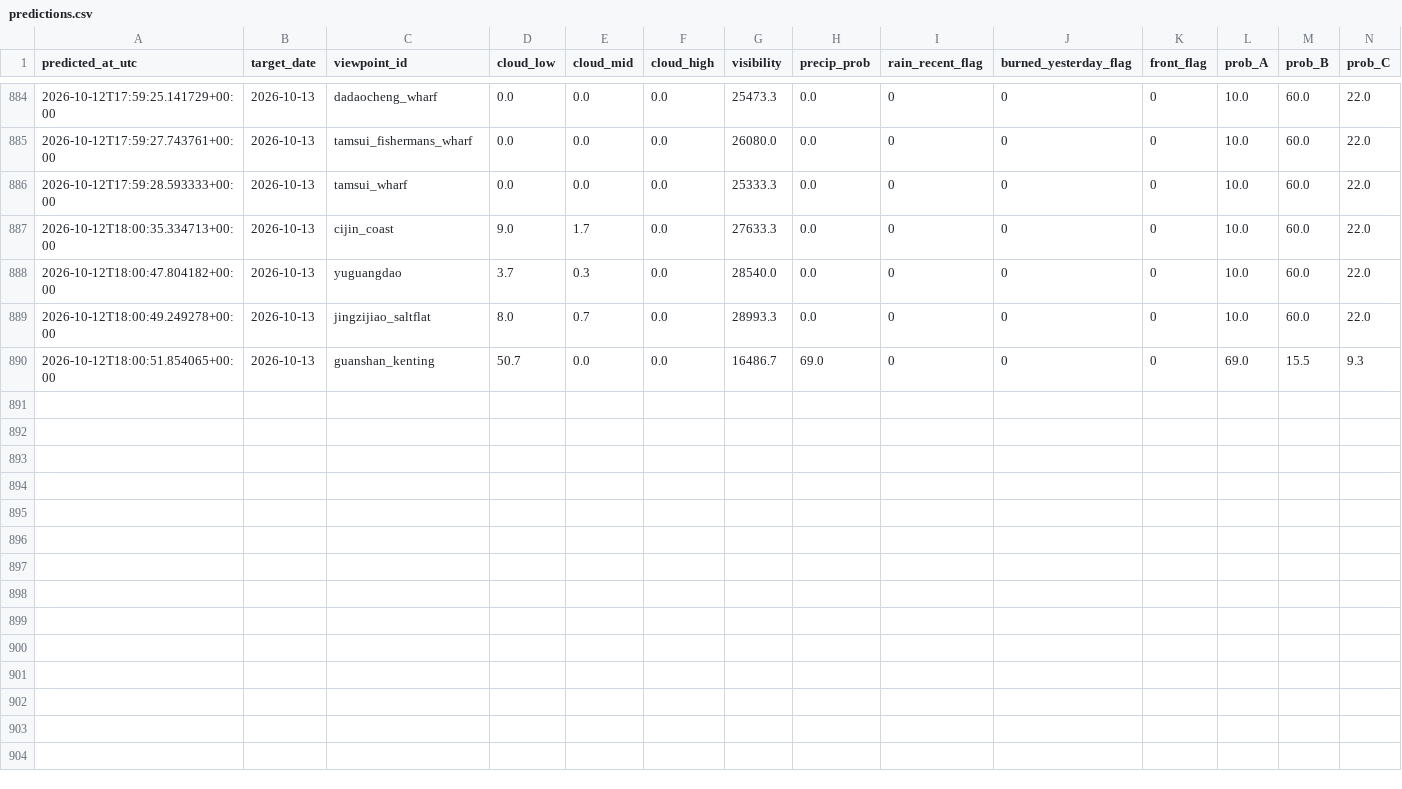
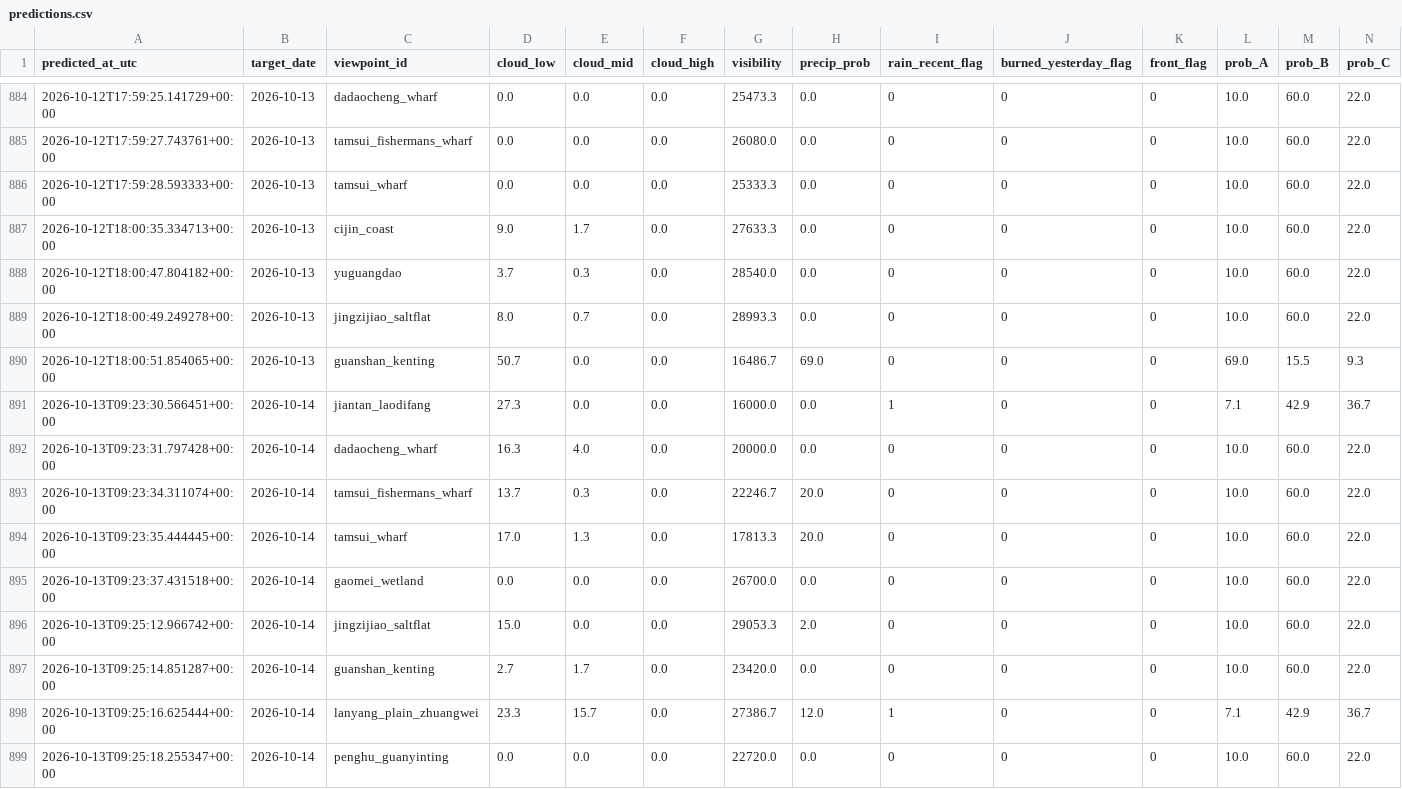
Before and after one commit to VioVenus/taipei-sunset, a CSV file: data/logs/predictions.csv, drawn as a sheet; only a part is shown, gaps mark what is left out; rows hold the shown columns only; the diff names each change by its address in the sheet, - before the commit and + after, or states it on an @@ line.

```diff
--- a/data/logs/predictions.csv
+++ b/data/logs/predictions.csv
+row 891: 2026-10-13T09:23:30.566451+00:00 | 2026-10-14 | jiantan_laodifang | 27.3 | 0.0 | 0.0 | 16000.0 | 0.0 | 1 | 0 | 0 | 7.1 | 42.9 | 36.7
+row 892: 2026-10-13T09:23:31.797428+00:00 | 2026-10-14 | dadaocheng_wharf | 16.3 | 4.0 | 0.0 | 20000.0 | 0.0 | 0 | 0 | 0 | 10.0 | 60.0 | 22.0
+row 893: 2026-10-13T09:23:34.311074+00:00 | 2026-10-14 | tamsui_fishermans_wharf | 13.7 | 0.3 | 0.0 | 22246.7 | 20.0 | 0 | 0 | 0 | 10.0 | 60.0 | 22.0
+row 894: 2026-10-13T09:23:35.444445+00:00 | 2026-10-14 | tamsui_wharf | 17.0 | 1.3 | 0.0 | 17813.3 | 20.0 | 0 | 0 | 0 | 10.0 | 60.0 | 22.0
+row 895: 2026-10-13T09:23:37.431518+00:00 | 2026-10-14 | gaomei_wetland | 0.0 | 0.0 | 0.0 | 26700.0 | 0.0 | 0 | 0 | 0 | 10.0 | 60.0 | 22.0
+row 896: 2026-10-13T09:25:12.966742+00:00 | 2026-10-14 | jingzijiao_saltflat | 15.0 | 0.0 | 0.0 | 29053.3 | 2.0 | 0 | 0 | 0 | 10.0 | 60.0 | 22.0
+row 897: 2026-10-13T09:25:14.851287+00:00 | 2026-10-14 | guanshan_kenting | 2.7 | 1.7 | 0.0 | 23420.0 | 0.0 | 0 | 0 | 0 | 10.0 | 60.0 | 22.0
+row 898: 2026-10-13T09:25:16.625444+00:00 | 2026-10-14 | lanyang_plain_zhuangwei | 23.3 | 15.7 | 0.0 | 27386.7 | 12.0 | 1 | 0 | 0 | 7.1 | 42.9 | 36.7
+row 899: 2026-10-13T09:25:18.255347+00:00 | 2026-10-14 | penghu_guanyinting | 0.0 | 0.0 | 0.0 | 22720.0 | 0.0 | 0 | 0 | 0 | 10.0 | 60.0 | 22.0
```
